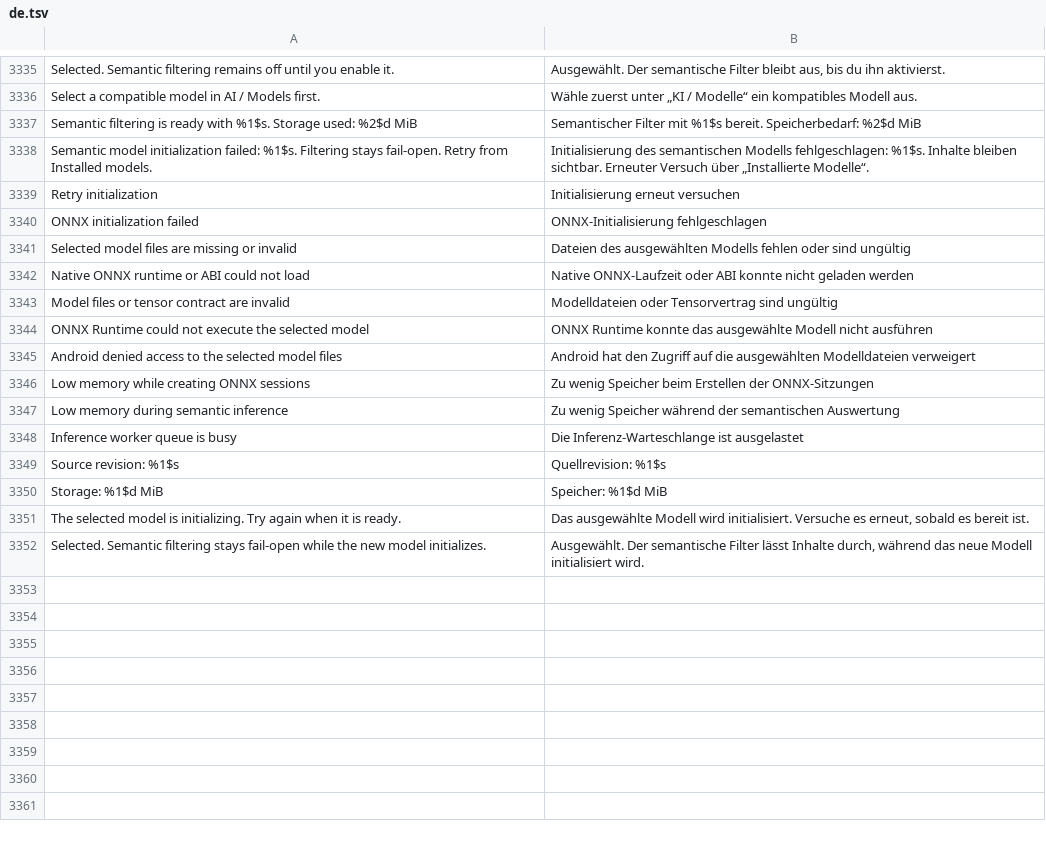
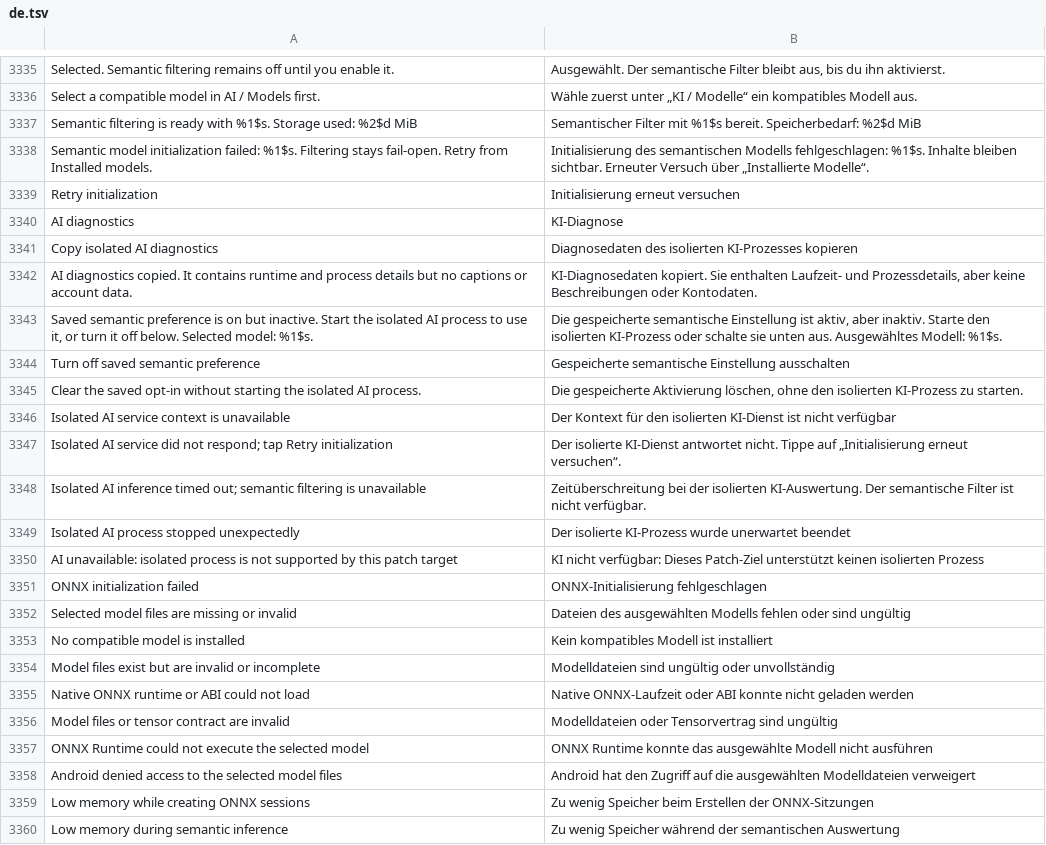
Before and after one commit to marcel322gg-png/StopSlop, a TSV file: extensions/tiktok/src/main/l10n/de.tsv, drawn as a sheet; only a part is shown, gaps mark what is left out; the shorter side is filled out with more unchanged rows; the diff names each change by its address in the sheet, - before the commit and + after, or states it on an @@ line.

```diff
--- a/extensions/tiktok/src/main/l10n/de.tsv
+++ b/extensions/tiktok/src/main/l10n/de.tsv
+row 3340: AI diagnostics | KI-Diagnose
+row 3341: Copy isolated AI diagnostics | Diagnosedaten des isolierten KI-Prozesses kopieren
+row 3342: AI diagnostics copied. It contains runtime and process details but no captions or account data. | KI-Diagnosedaten kopiert. Sie enthalten Laufzeit- und Prozessdetails, aber keine Beschreibungen oder Kontodaten.
+row 3343: Saved semantic preference is on but inactive. Start the isolated AI process to use it, or turn it off below. Selected model: %1$s. | Die gespeicherte semantische Einstellung ist aktiv, aber inaktiv. Starte den isolierten KI-Prozess oder schalte sie unten aus. Ausgewähltes Modell: %1$s.
+row 3344: Turn off saved semantic preference | Gespeicherte semantische Einstellung ausschalten
+row 3345: Clear the saved opt-in without starting the isolated AI process. | Die gespeicherte Aktivierung löschen, ohne den isolierten KI-Prozess zu starten.
+row 3346: Isolated AI service context is unavailable | Der Kontext für den isolierten KI-Dienst ist nicht verfügbar
+row 3347: Isolated AI service did not respond; tap Retry initialization | Der isolierte KI-Dienst antwortet nicht. Tippe auf „Initialisierung erneut versuchen“.
+row 3348: Isolated AI inference timed out; semantic filtering is unavailable | Zeitüberschreitung bei der isolierten KI-Auswertung. Der semantische Filter ist nicht verfügbar.
+row 3349: Isolated AI process stopped unexpectedly | Der isolierte KI-Prozess wurde unerwartet beendet
+row 3350: AI unavailable: isolated process is not supported by this patch target | KI nicht verfügbar: Dieses Patch-Ziel unterstützt keinen isolierten Prozess
+row 3353: No compatible model is installed | Kein kompatibles Modell ist installiert
+row 3354: Model files exist but are invalid or incomplete | Modelldateien sind ungültig oder unvollständig
```
Also changed, not shown: extensions/tiktok/src/main/l10n/en.csv, 11 other files.
